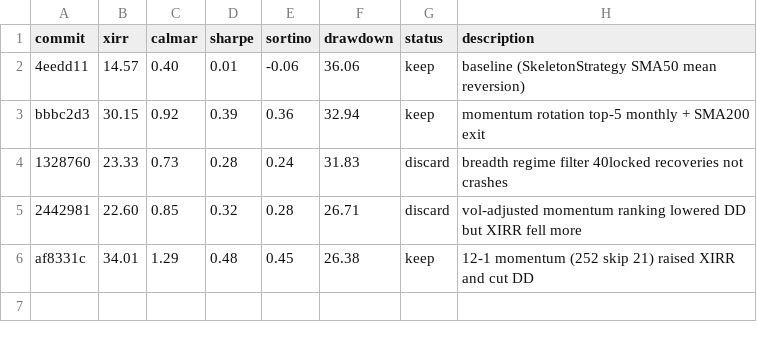
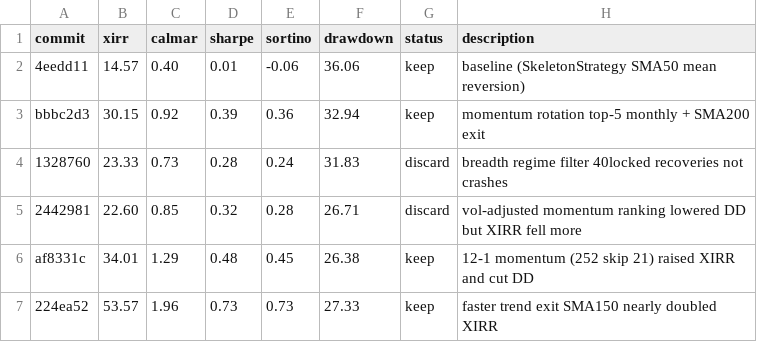
Before and after one commit to meet-minimalist/Backtrader-experiments, a TSV file: results.tsv, drawn as a sheet; the diff names each change by its address in the sheet, - before the commit and + after, or states it on an @@ line.

```diff
--- a/results.tsv
+++ b/results.tsv
+row 7: 224ea52 | 53.57 | 1.96 | 0.73 | 0.73 | 27.33 | keep | faster trend exit SMA150 nearly doubled XIRR
```
Also changed, not shown: 1 other file.
